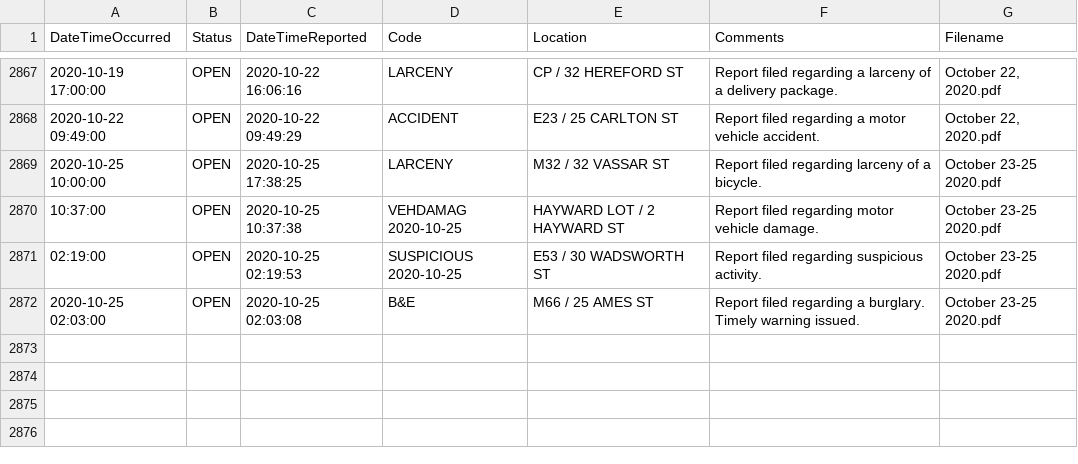
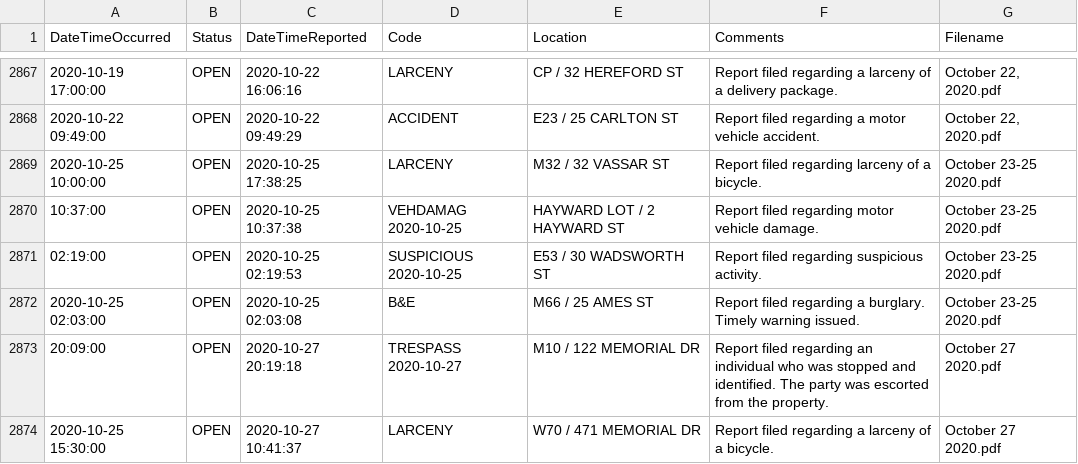
Before and after one commit to davidasilva/police-logs, a CSV file: full_logs.csv, drawn as a sheet; only a part is shown, gaps mark what is left out.

```diff
--- a/full_logs.csv
+++ b/full_logs.csv
@@ -2872 +2872,3 @@ DateTimeOccurred,Status,DateTimeReported,Code,Location,Comments,Filename
 2020-10-25 02:03:00,OPEN,2020-10-25 02:03:08,B&E,M66 / 25 AMES ST,Report filed regarding a burglary. Timely warning issued.,October 23-25 2020.pdf
+20:09:00,OPEN,2020-10-27 20:19:18,TRESPASS 2020-10-27,M10 / 122 MEMORIAL DR,Report filed regarding an individual who was stopped and identified. The party was escorted from the property.,October 27 2020.pdf
+2020-10-25 15:30:00,OPEN,2020-10-27 10:41:37,LARCENY,W70 / 471 MEMORIAL DR,Report filed regarding a larceny of a bicycle.,October 27 2020.pdf
```
Also changed, not shown: 1 other file.
